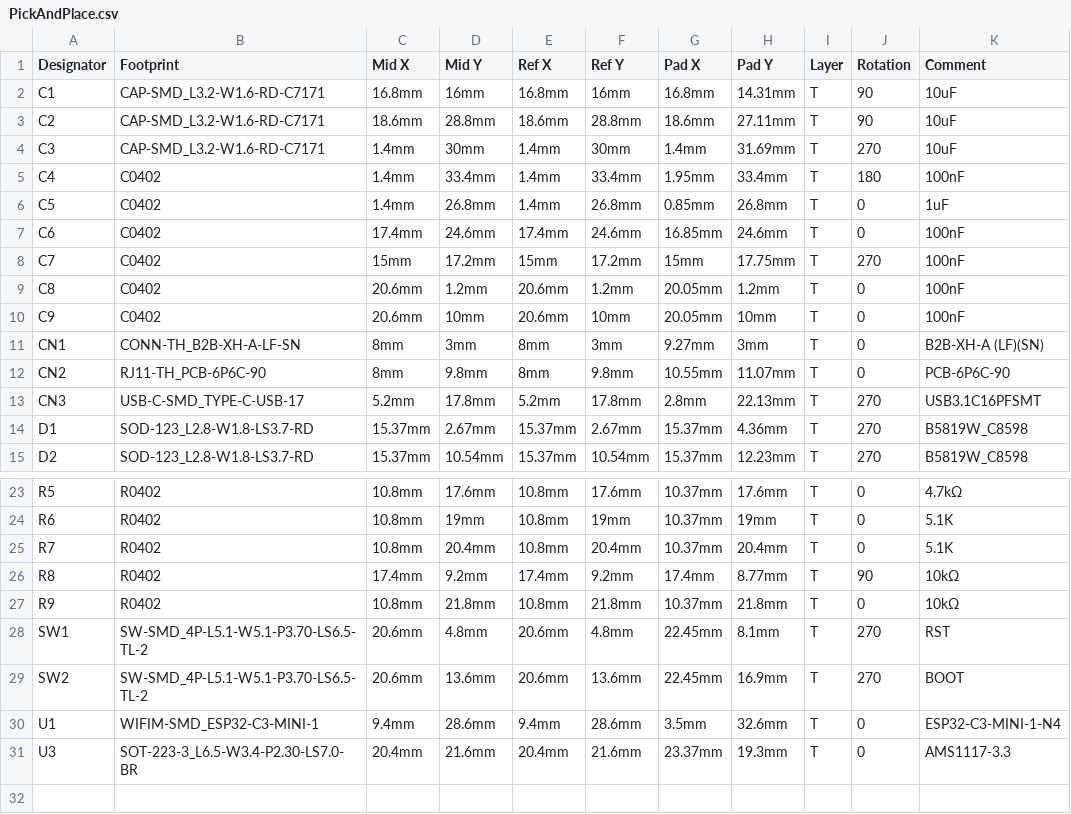
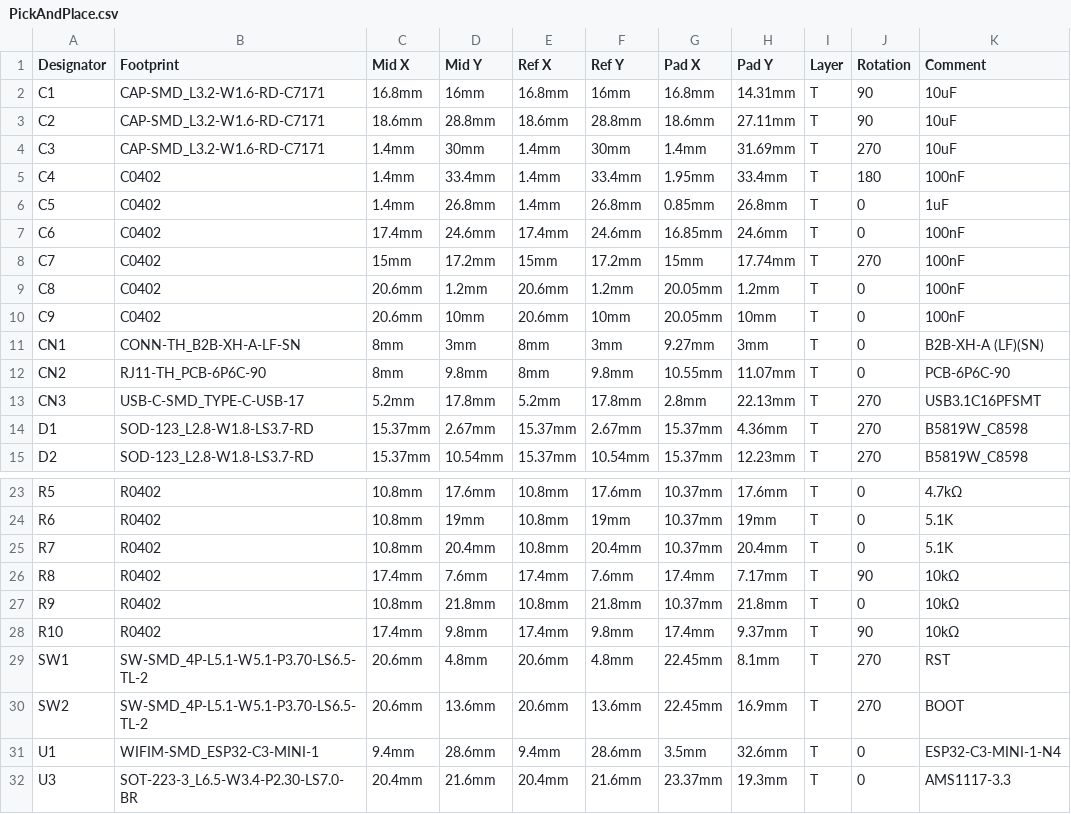
Before and after one commit to kisbogdan-kolos/dsmr-p1, a CSV file: pcb/PickAndPlace.csv, drawn as a sheet; only a part is shown, gaps mark what is left out; the diff names each change by its address in the sheet, - before the commit and + after, or states it on an @@ line.

```diff
--- a/pcb/PickAndPlace.csv
+++ b/pcb/PickAndPlace.csv
-H8 (Pad Y): 17.75mm
+H8 (Pad Y): 17.74mm
-D26 (Mid Y): 9.2mm
+D26 (Mid Y): 7.6mm
-F26 (Ref Y): 9.2mm
+F26 (Ref Y): 7.6mm
-H26 (Pad Y): 8.77mm
+H26 (Pad Y): 7.17mm
+row 28: R10 | R0402 | 17.4mm | 9.8mm | 17.4mm | 9.8mm | 17.4mm | 9.37mm | T | 90 | 10kΩ
```
Also changed, not shown: pcb/BOM.csv, 4 other files.
